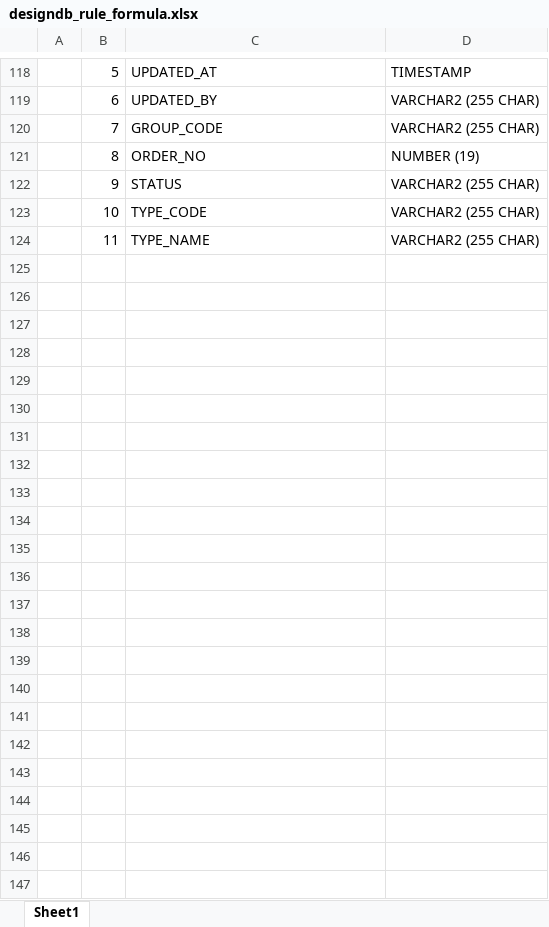
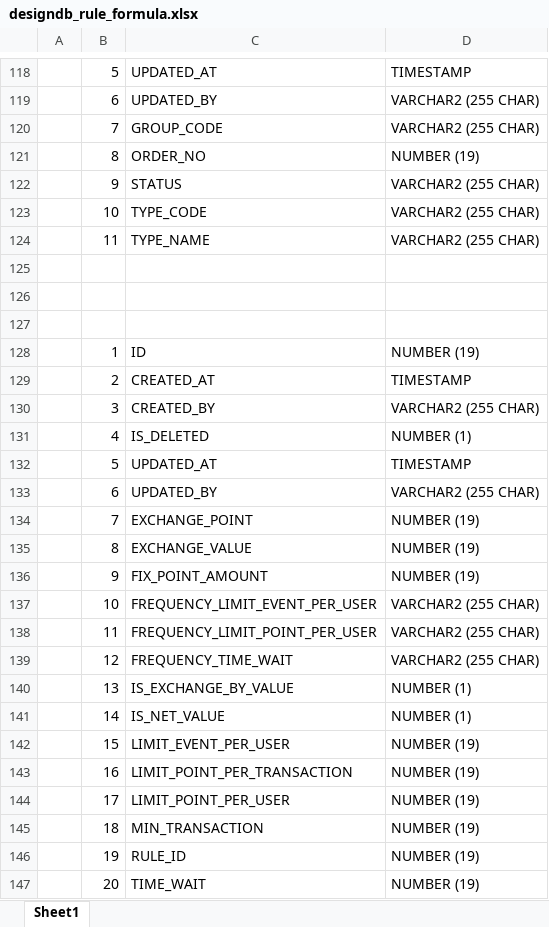
Before and after one commit to VuongVietDat/config-service, an Excel workbook: designdb_rule_formula.xlsx, sheet Sheet1, drawn as a sheet; only a part is shown, gaps mark what is left out; values as stored, in another font and other column widths than the file's, no borders; the diff names each change by its address in the sheet, - before the commit and + after, or states it on an @@ line.

Commit message:
excel design db rule

```diff
--- a/designdb_rule_formula.xlsx (sheet Sheet1)
+++ b/designdb_rule_formula.xlsx (sheet Sheet1)
+row 125: (empty)
+row 126: (empty)
+row 127: (empty)
+row 128:  | 1 | ID | NUMBER (19)
+row 129:  | 2 | CREATED_AT | TIMESTAMP
+row 130:  | 3 | CREATED_BY | VARCHAR2 (255 CHAR)
+row 131:  | 4 | IS_DELETED | NUMBER (1)
+row 132:  | 5 | UPDATED_AT | TIMESTAMP
+row 133:  | 6 | UPDATED_BY | VARCHAR2 (255 CHAR)
+row 134:  | 7 | EXCHANGE_POINT | NUMBER (19)
+row 135:  | 8 | EXCHANGE_VALUE | NUMBER (19)
+row 136:  | 9 | FIX_POINT_AMOUNT | NUMBER (19)
+row 137:  | 10 | FREQUENCY_LIMIT_EVENT_PER_USER | VARCHAR2 (255 CHAR)
+row 138:  | 11 | FREQUENCY_LIMIT_POINT_PER_USER | VARCHAR2 (255 CHAR)
+row 139:  | 12 | FREQUENCY_TIME_WAIT | VARCHAR2 (255 CHAR)
+row 140:  | 13 | IS_EXCHANGE_BY_VALUE | NUMBER (1)
+row 141:  | 14 | IS_NET_VALUE | NUMBER (1)
+row 142:  | 15 | LIMIT_EVENT_PER_USER | NUMBER (19)
+row 143:  | 16 | LIMIT_POINT_PER_TRANSACTION | NUMBER (19)
+row 144:  | 17 | LIMIT_POINT_PER_USER | NUMBER (19)
+row 145:  | 18 | MIN_TRANSACTION | NUMBER (19)
+row 146:  | 19 | RULE_ID | NUMBER (19)
+row 147:  | 20 | TIME_WAIT | NUMBER (19)
```
